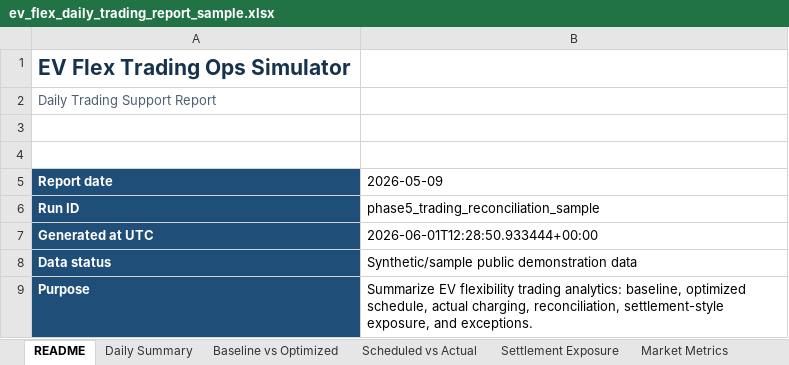
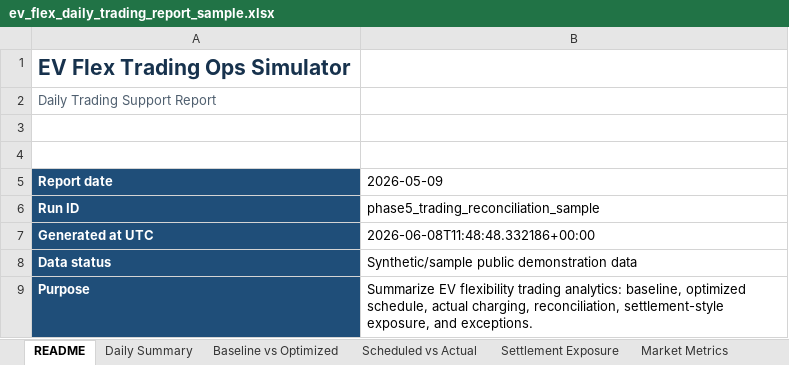
Before and after one commit to TannerL22/ev-flex-trading-ops-simulator, an Excel workbook: data/outputs/ev_flex_daily_trading_report_sample.xlsx, sheet README, drawn as a sheet; only a part is shown; values as stored, in another font and other column widths than the file's, no borders; table styles not drawn; the diff names each change by its address in the sheet, - before the commit and + after, or states it on an @@ line.

```diff
--- a/data/outputs/ev_flex_daily_trading_report_sample.xlsx (sheet README)
+++ b/data/outputs/ev_flex_daily_trading_report_sample.xlsx (sheet README)
-B7 (2026-05-09): 2026-06-01T12:28:50.933444+00:00
+B7 (2026-05-09): 2026-06-08T11:48:48.332186+00:00
```
Also changed, not shown: sheet Exceptions, sheet Market Prices, frontend/public/reports/ev_flex_daily_trading_report_sample.xlsx, 10 other files.
